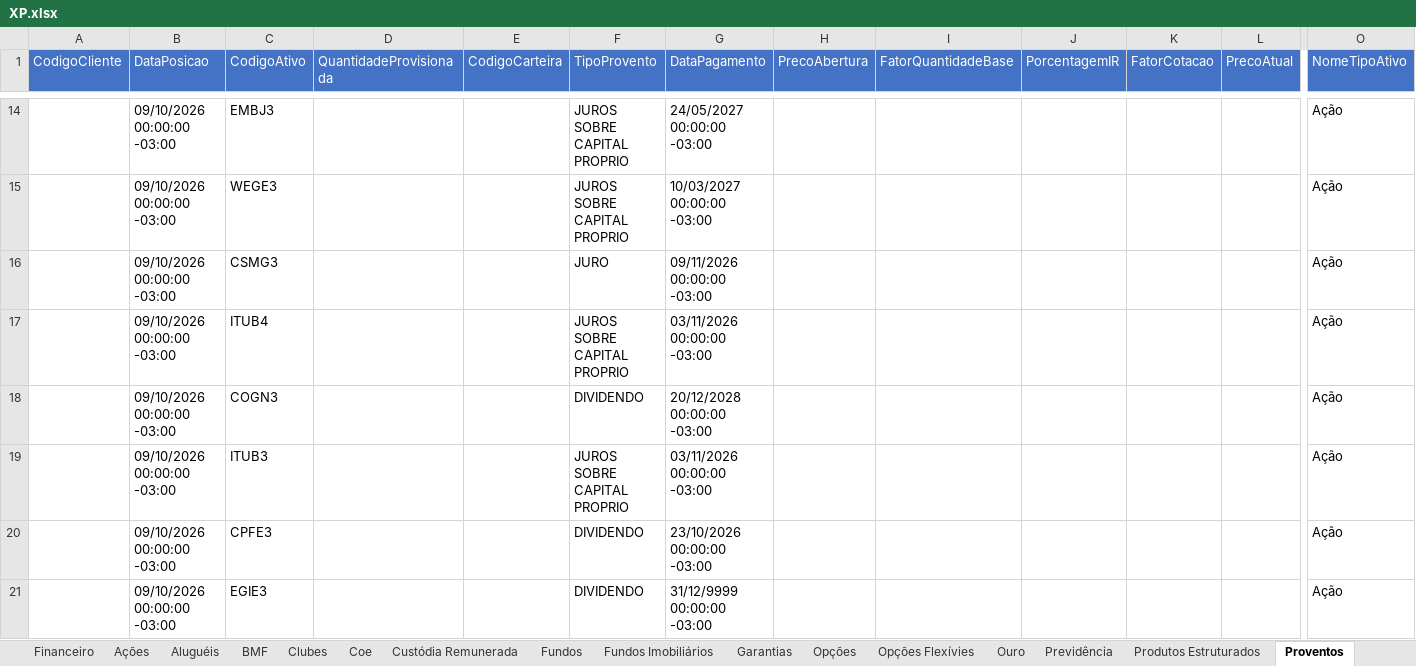
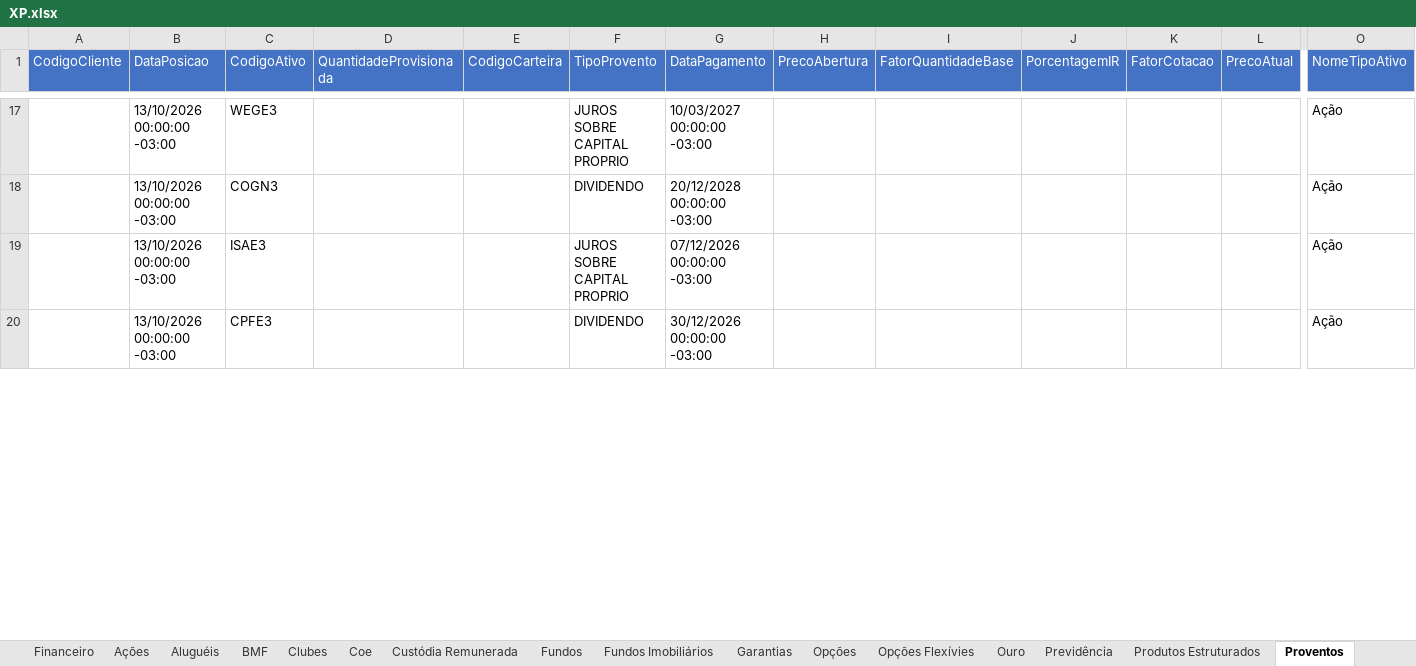
Before and after one commit to AloacaoMWealth/alocationmwealth, an Excel workbook: posicoes/XP.xlsx, sheet Proventos, drawn as a sheet; only a part is shown, gaps mark what is left out; values as stored, in another font and other column widths than the file's, no borders; removed rows and columns are numbered as before the commit, all else as after; rows hold the shown columns only; the diff covers the shown part only; the diff names each change by its address in the sheet, - before the commit and + after, or states it on an @@ line.

```diff
--- a/posicoes/XP.xlsx (sheet Proventos)
+++ b/posicoes/XP.xlsx (sheet Proventos)
-row 14:  | 09/10/2026 00:00:00 -03:00 | EMBJ3 |  |  | JUROS SOBRE CAPITAL PROPRIO | 24/05/2027 00:00:00 -03:00 |  |  |  |  |  | Ação
-B17 (DataPosicao): 09/10/2026 00:00:00 -03:00
+B17 (DataPosicao): 13/10/2026 00:00:00 -03:00
-row 16:  | 09/10/2026 00:00:00 -03:00 | CSMG3 |  |  | JURO | 09/11/2026 00:00:00 -03:00 |  |  |  |  |  | Ação
-row 17:  | 09/10/2026 00:00:00 -03:00 | ITUB4 |  |  | JUROS SOBRE CAPITAL PROPRIO | 03/11/2026 00:00:00 -03:00 |  |  |  |  |  | Ação
-B18:B20 (DataPosicao): 09/10/2026 00:00:00 -03:00
+B18:B20 (DataPosicao): 13/10/2026 00:00:00 -03:00
-C19 (CodigoAtivo): ITUB3
+C19 (CodigoAtivo): ISAE3
-G19 (DataPagamento): 03/11/2026 00:00:00 -03:00
+G19 (DataPagamento): 07/12/2026 00:00:00 -03:00
-G20 (DataPagamento): 23/10/2026 00:00:00 -03:00
+G20 (DataPagamento): 30/12/2026 00:00:00 -03:00
-row 21:  | 09/10/2026 00:00:00 -03:00 | EGIE3 |  |  | DIVIDENDO | 31/12/9999 00:00:00 -03:00 |  |  |  |  |  | Ação
```
Also changed, not shown: other rows of this sheet, sheet Fundos Imobiliários, sheet Ações, sheet Proventos Fundo Imob, sheet Financeiro, sheet Renda Fixa, sheet Fundos, 5 more sheets.
